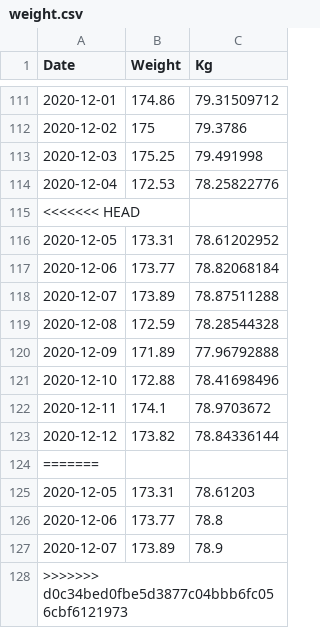
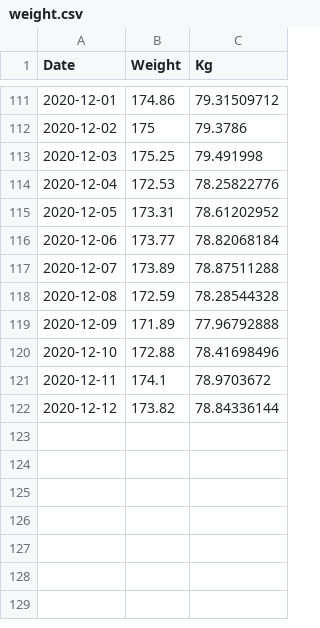
Before and after one commit to wneely/SILK, a CSV file: data/weight.csv, drawn as a sheet; only a part is shown, gaps mark what is left out.

Commit message:
daily update

```diff
--- a/data/weight.csv
+++ b/data/weight.csv
@@ -114,3 +114,2 @@
 2020-12-04,172.53,78.25822776
-<<<<<<< HEAD
 2020-12-05,173.31,78.61202952
@@ -123,6 +122 @@
 2020-12-12,173.82,78.84336144
-=======
-2020-12-05,173.31,78.61203
-2020-12-06,173.77,78.8
-2020-12-07,173.89,78.9
->>>>>>> d0c34bed0fbe5d3877c04bbb6fc056cbf6121973
```
